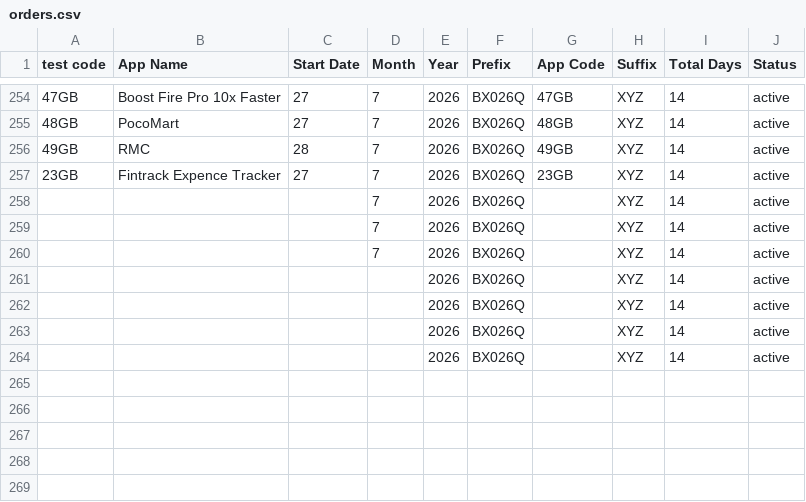
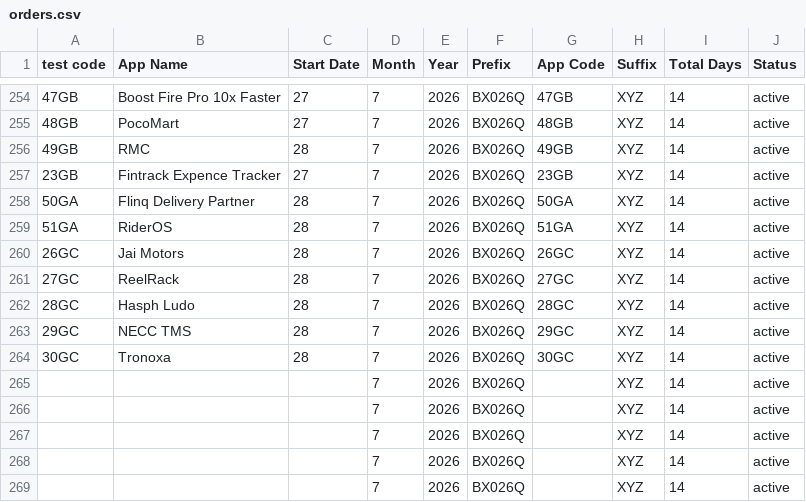
Before and after one commit to weapptesters-design/Tryoldweb, a CSV file: orders.csv, drawn as a sheet; only a part is shown, gaps mark what is left out.

```diff
--- a/orders.csv
+++ b/orders.csv
@@ -257,2 +257,9 @@ test code,App Name,Start Date,Month ,Year,Prefix,App Code,Suffix ,Total Days,Sta
 23GB,Fintrack Expence Tracker ,27,7,2026,BX026Q,23GB,XYZ,14,active
+50GA ,Flinq Delivery Partner ,28,7,2026,BX026Q,50GA ,XYZ,14,active
+51GA,RiderOS,28,7,2026,BX026Q,51GA,XYZ,14,active
+26GC,Jai Motors ,28,7,2026,BX026Q,26GC,XYZ,14,active
+27GC,ReelRack ,28,7,2026,BX026Q,27GC,XYZ,14,active
+28GC,Hasph Ludo ,28,7,2026,BX026Q,28GC,XYZ,14,active
+29GC,NECC TMS ,28,7,2026,BX026Q,29GC,XYZ,14,active
+30GC,Tronoxa,28,7,2026,BX026Q,30GC,XYZ,14,active
 ,,,7,2026,BX026Q,,XYZ,14,active
@@ -260,5 +267,3 @@ test code,App Name,Start Date,Month ,Year,Prefix,App Code,Suffix ,Total Days,Sta
 ,,,7,2026,BX026Q,,XYZ,14,active
-,,,,2026,BX026Q,,XYZ,14,active
-,,,,2026,BX026Q,,XYZ,14,active
-,,,,2026,BX026Q,,XYZ,14,active
-,,,,2026,BX026Q,,XYZ,14,active
+,,,7,2026,BX026Q,,XYZ,14,active
+,,,7,2026,BX026Q,,XYZ,14,active
```
Also changed, not shown: 1 other file.
